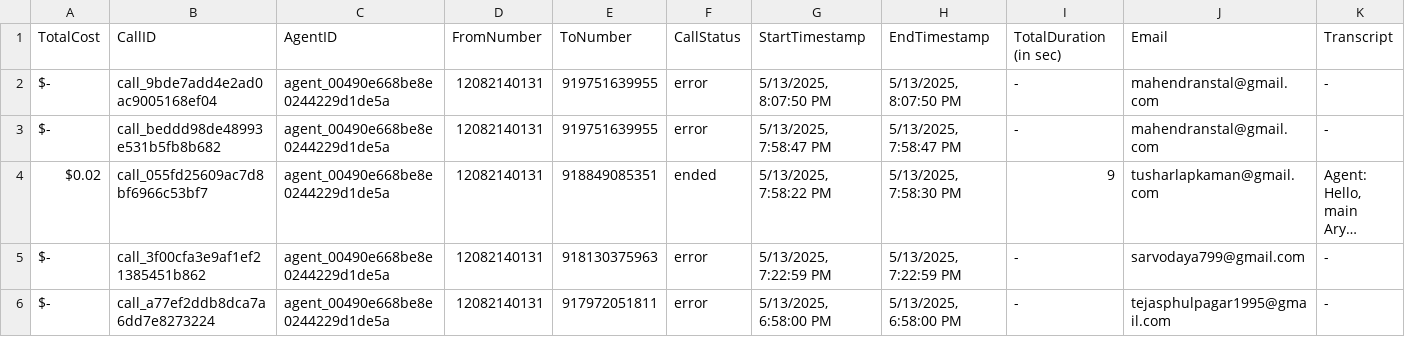
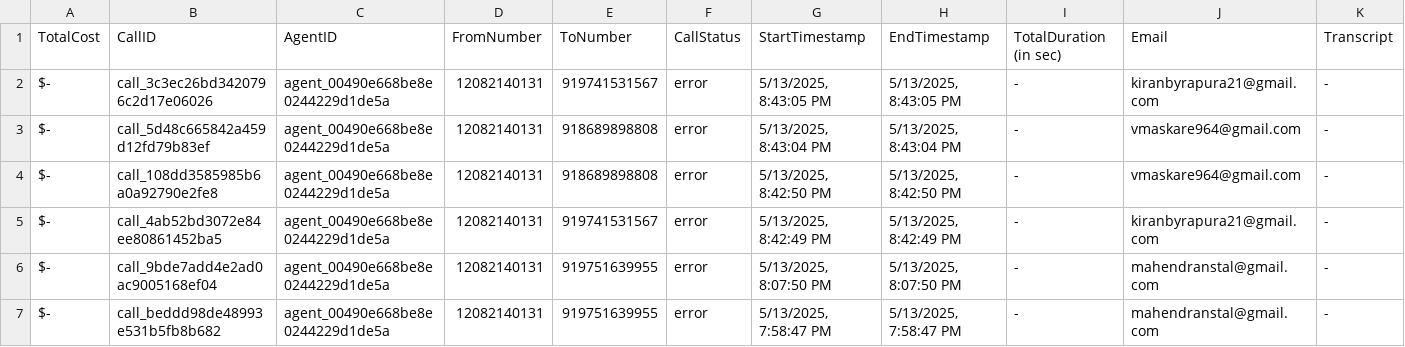
Before and after one commit to Urban-gabru-yog/Trimfinity_Dashboard_1104, a CSV file: data/merged_data.csv, drawn as a sheet; only a part is shown; the shorter side is filled out with more unchanged rows; long unchanged cells end in …; rows hold the shown columns only; the diff names each change by its address in the sheet, - before the commit and + after, or states it on an @@ line.

```diff
--- a/data/merged_data.csv
+++ b/data/merged_data.csv
+row 2: $- | call_3c3ec26bd3420796c2d17e06026 | agent_00490e668be8e0244229d1de5a | 12082140131 | 919741531567 | error | 5/13/2025, 8:43:05 PM | 5/13/2025, 8:43:05 PM | - | kiranbyrapura21@gmail.com | -
+row 3: $- | call_5d48c665842a459d12fd79b83ef | agent_00490e668be8e0244229d1de5a | 12082140131 | 918689898808 | error | 5/13/2025, 8:43:04 PM | 5/13/2025, 8:43:04 PM | - | vmaskare964@gmail.com | -
+row 4: $- | call_108dd3585985b6a0a92790e2fe8 | agent_00490e668be8e0244229d1de5a | 12082140131 | 918689898808 | error | 5/13/2025, 8:42:50 PM | 5/13/2025, 8:42:50 PM | - | vmaskare964@gmail.com | -
+row 5: $- | call_4ab52bd3072e84ee80861452ba5 | agent_00490e668be8e0244229d1de5a | 12082140131 | 919741531567 | error | 5/13/2025, 8:42:49 PM | 5/13/2025, 8:42:49 PM | - | kiranbyrapura21@gmail.com | -
```
Also changed, not shown: data/call_data.csv.
